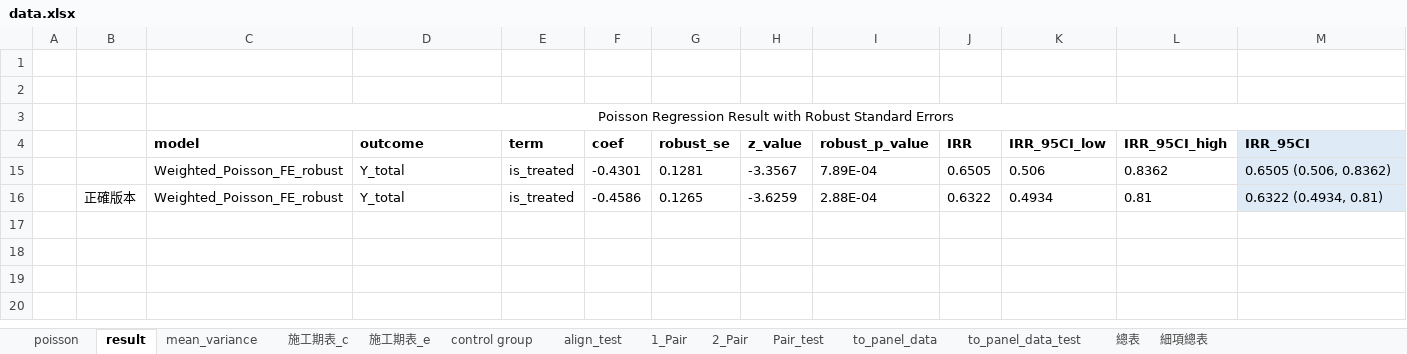
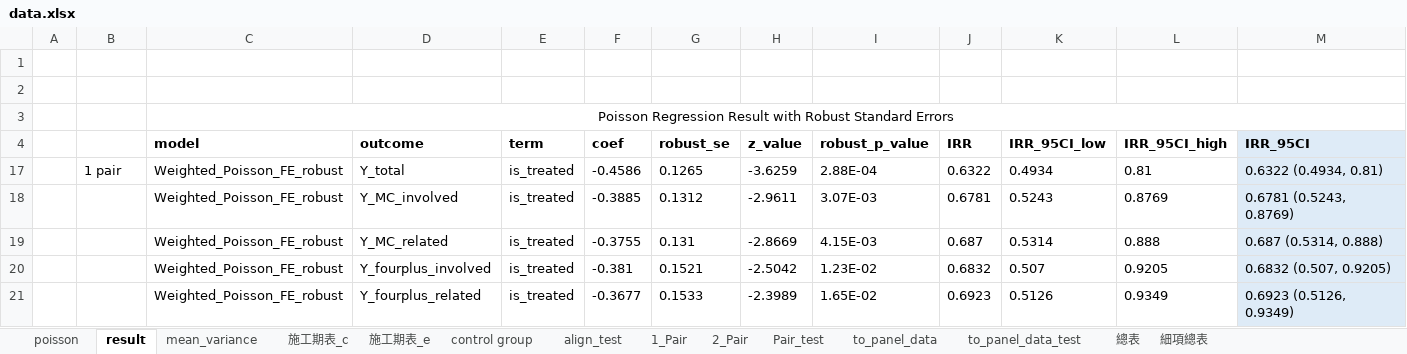
Before and after one commit to Chuang-ben/Roundabout, an Excel workbook: data.xlsx, sheet result, drawn as a sheet; only a part is shown; values as stored, in another font and other column widths than the file's, no borders; removed rows and columns are numbered as before the commit, all else as after; rows hold the shown columns only; the diff names each change by its address in the sheet, - before the commit and + after, or states it on an @@ line.

```diff
--- a/data.xlsx (sheet result)
+++ b/data.xlsx (sheet result)
@@ row 15 hidden:  |  | Weighted_Poisson_FE_robust | Y_total | is_treated | -0.4301 | 0.1281 | -3.3567 | 7.89E-04 | 0.6505 | 0.506 | 0.8362 | 0.6505 (0.506, 0.8362) @@
-B17: 正確版本
+B17: 1 pair
+row 18:  |  | Weighted_Poisson_FE_robust | Y_MC_involved | is_treated | -0.3885 | 0.1312 | -2.9611 | 3.07E-03 | 0.6781 | 0.5243 | 0.8769 | 0.6781 (0.5243, 0.8769)
+row 19:  |  | Weighted_Poisson_FE_robust | Y_MC_related | is_treated | -0.3755 | 0.131 | -2.8669 | 4.15E-03 | 0.687 | 0.5314 | 0.888 | 0.687 (0.5314, 0.888)
+row 20:  |  | Weighted_Poisson_FE_robust | Y_fourplus_involved | is_treated | -0.381 | 0.1521 | -2.5042 | 1.23E-02 | 0.6832 | 0.507 | 0.9205 | 0.6832 (0.507, 0.9205)
+row 21:  |  | Weighted_Poisson_FE_robust | Y_fourplus_related | is_treated | -0.3677 | 0.1533 | -2.3989 | 1.65E-02 | 0.6923 | 0.5126 | 0.9349 | 0.6923 (0.5126, 0.9349)
```
Also changed, not shown: sheet to_panel_data, sheet 細項總表, sheet 2_Pair, sheet 1_Pair, hidden cells, output/panel_data.xlsx, output/panel_data_test.xlsx, 29 other files.
